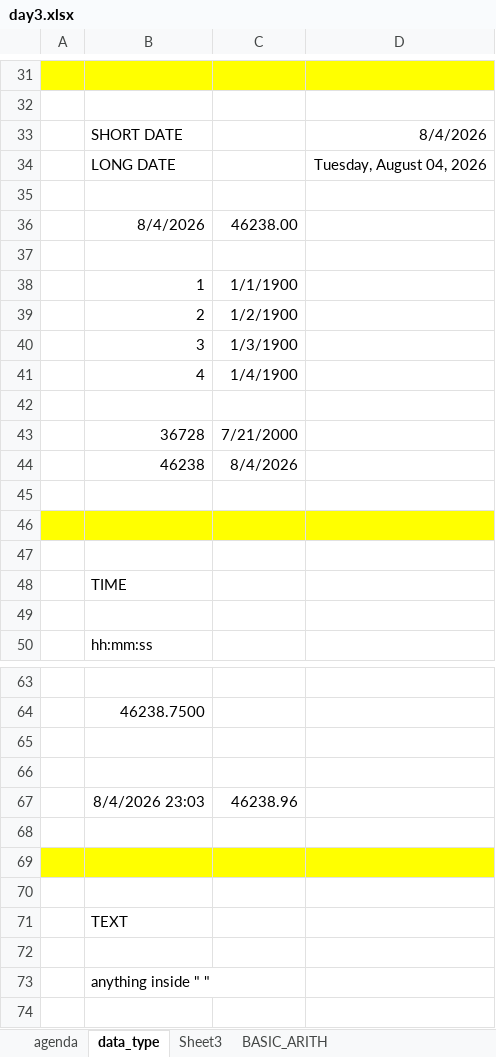
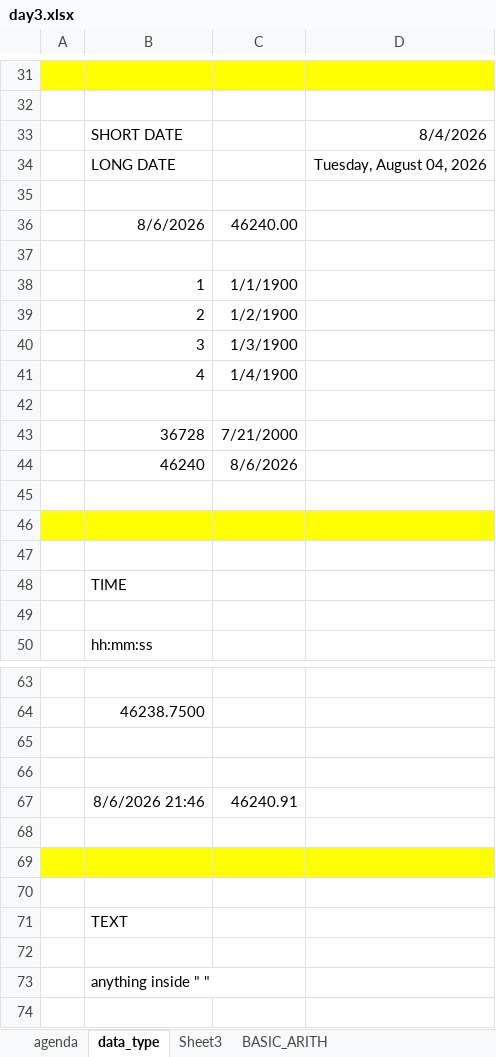
Before and after one commit to utkarsh4tech/Excel-for-DA, an Excel workbook: day3.xlsx, sheet data_type, drawn as a sheet; only a part is shown, gaps mark what is left out; values as stored, in another font and other column widths than the file's, no borders; charts and pictures not drawn; removed rows and columns are numbered as before the commit, all else as after; the diff covers the shown part only; the diff names each change by its address in the sheet, - before the commit and + after, or states it on an @@ line.

```diff
--- a/day3.xlsx (sheet data_type)
+++ b/day3.xlsx (sheet data_type)
-row 36:  | 8/4/2026 | 46238.00
+row 36:  | 8/6/2026 | 46240.00
-row 44:  | 46238 | 8/4/2026
+row 44:  | 46240 | 8/6/2026
-row 67:  | 8/4/2026 23:03 | 46238.96
+row 67:  | 8/6/2026 21:46 | 46240.91
```
Also changed, not shown: 29 added rows elsewhere in this sheet, sheet agenda, charts or pictures, 1 other file.
